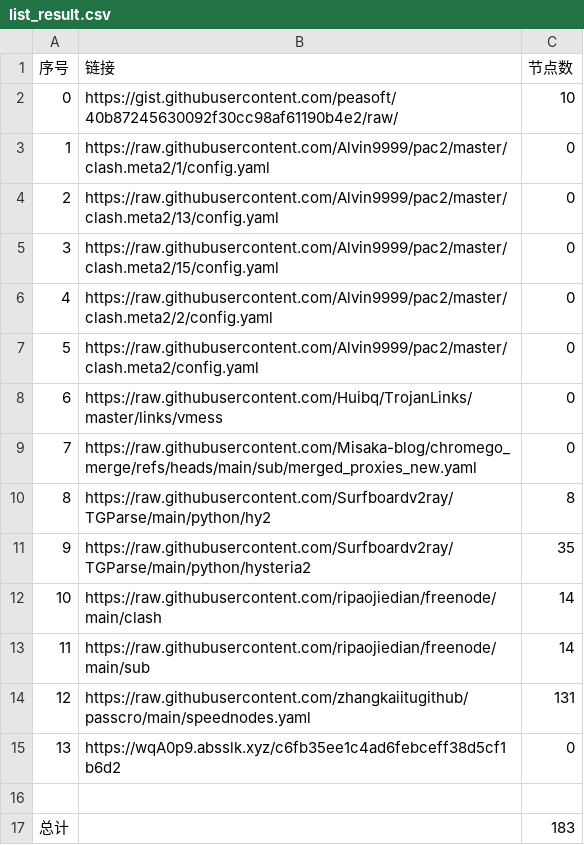
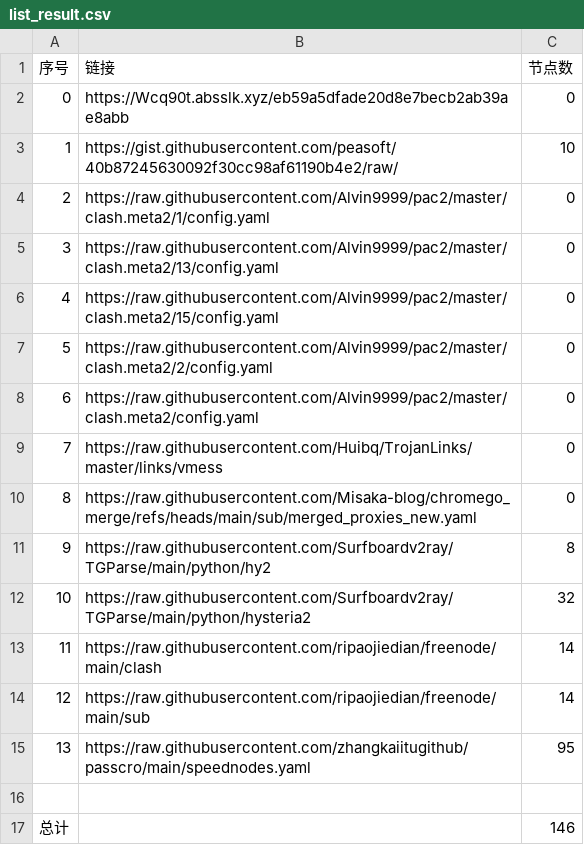
Before and after one commit to jccm66/NoMoreWalls, a CSV file: list_result.csv, drawn as a sheet; removed rows and columns are numbered as before the commit, all else as after; the diff names each change by its address in the sheet, - before the commit and + after, or states it on an @@ line.

```diff
--- a/list_result.csv
+++ b/list_result.csv
+row 2: 0 | https://Wcq90t.absslk.xyz/eb59a5dfade20d8e7becb2ab39ae8abb | 0
@@ column A (序号) renumbered between rows 3 and 15 @@
-C12 (节点数): 35
+C12 (节点数): 32
-C15 (节点数): 131
+C15 (节点数): 95
-row 15: 13 | https://wqA0p9.absslk.xyz/c6fb35ee1c4ad6febceff38d5cf1b6d2 | 0
-C17 (节点数): 183
+C17 (节点数): 146
```
Also changed, not shown: 17 other files.
